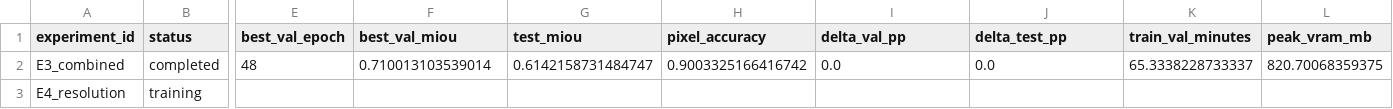
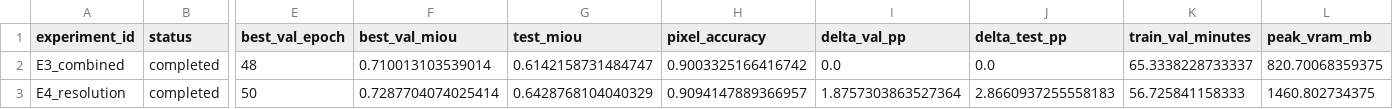
Before and after one commit to job267/segformer_plus, a CSV file: results/resolution_comparison.csv, drawn as a sheet; only a part is shown, gaps mark what is left out; the diff names each change by its address in the sheet, - before the commit and + after, or states it on an @@ line.

```diff
--- a/results/resolution_comparison.csv
+++ b/results/resolution_comparison.csv
-B3 (status): training
+B3 (status): completed
-E3 (best_val_epoch): (empty)
+E3 (best_val_epoch): 50
-F3 (best_val_miou): (empty)
+F3 (best_val_miou): 0.7287704074025414
-G3 (test_miou): (empty)
+G3 (test_miou): 0.6428768104040329
-H3 (pixel_accuracy): (empty)
+H3 (pixel_accuracy): 0.9094147889366957
-I3 (delta_val_pp): (empty)
+I3 (delta_val_pp): 1.8757303863527364
-J3 (delta_test_pp): (empty)
+J3 (delta_test_pp): 2.8660937255558183
-K3 (train_val_minutes): (empty)
+K3 (train_val_minutes): 56.725841158333
-L3 (peak_vram_mb): (empty)
+L3 (peak_vram_mb): 1460.802734375
```
Also changed, not shown: 46 other files.
